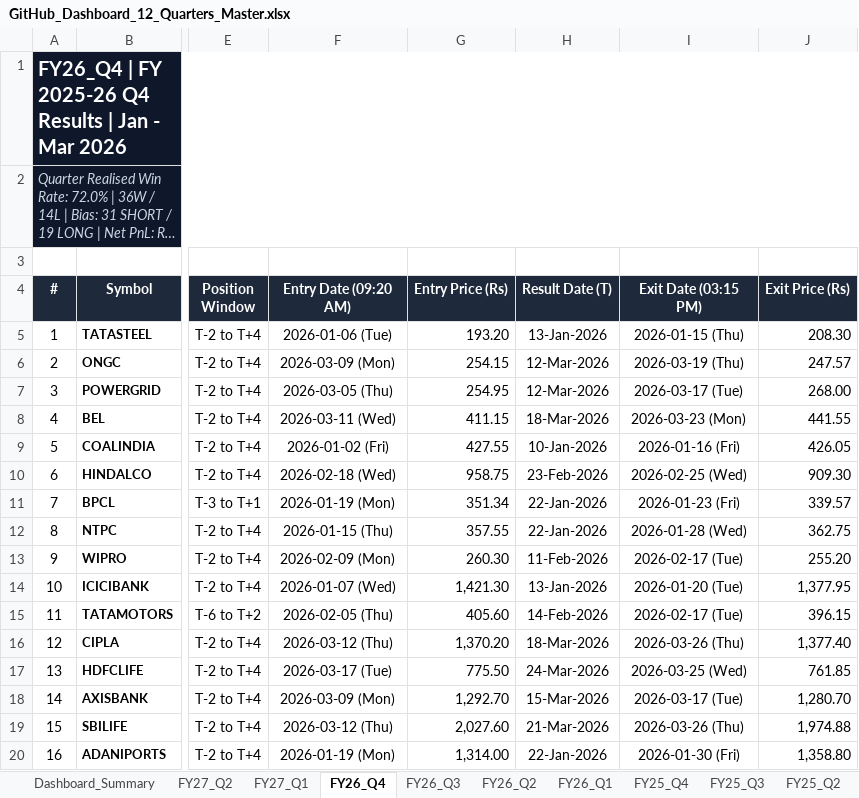
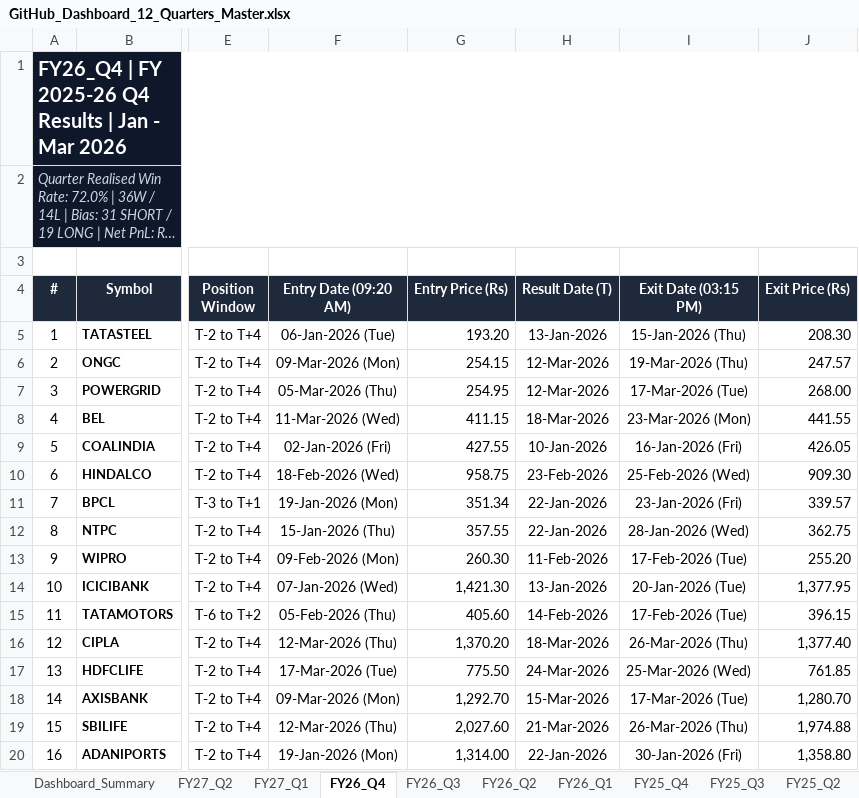
Before and after one commit to Yashsharma1202/behaviour-analysis, an Excel workbook: final_report/GitHub_Dashboard_12_Quarters_Master.xlsx, sheet FY26_Q4, drawn as a sheet; only a part is shown, gaps mark what is left out; long unchanged cells end in …; values as stored, in another font and other column widths than the file's, no borders; the diff covers the shown part only; the diff names each change by its address in the sheet, - before the commit and + after, or states it on an @@ line.

Commit message:
fix(dates): standardize all result, entry, and exit dates to uniform DD-Mon-YYYY format across all sheets

```diff
--- a/final_report/GitHub_Dashboard_12_Quarters_Master.xlsx (sheet FY26_Q4)
+++ b/final_report/GitHub_Dashboard_12_Quarters_Master.xlsx (sheet FY26_Q4)
-F5 (Entry Date (09:20 AM)): 2026-01-06 (Tue)
+F5 (Entry Date (09:20 AM)): 06-Jan-2026 (Tue)
-I5 (Exit Date (03:15 PM)): 2026-01-15 (Thu)
+I5 (Exit Date (03:15 PM)): 15-Jan-2026 (Thu)
-F6 (Entry Date (09:20 AM)): 2026-03-09 (Mon)
+F6 (Entry Date (09:20 AM)): 09-Mar-2026 (Mon)
-I6 (Exit Date (03:15 PM)): 2026-03-19 (Thu)
+I6 (Exit Date (03:15 PM)): 19-Mar-2026 (Thu)
-F7 (Entry Date (09:20 AM)): 2026-03-05 (Thu)
+F7 (Entry Date (09:20 AM)): 05-Mar-2026 (Thu)
-I7 (Exit Date (03:15 PM)): 2026-03-17 (Tue)
+I7 (Exit Date (03:15 PM)): 17-Mar-2026 (Tue)
-F8 (Entry Date (09:20 AM)): 2026-03-11 (Wed)
+F8 (Entry Date (09:20 AM)): 11-Mar-2026 (Wed)
-I8 (Exit Date (03:15 PM)): 2026-03-23 (Mon)
+I8 (Exit Date (03:15 PM)): 23-Mar-2026 (Mon)
-F9 (Entry Date (09:20 AM)): 2026-01-02 (Fri)
+F9 (Entry Date (09:20 AM)): 02-Jan-2026 (Fri)
-I9 (Exit Date (03:15 PM)): 2026-01-16 (Fri)
+I9 (Exit Date (03:15 PM)): 16-Jan-2026 (Fri)
-F10 (Entry Date (09:20 AM)): 2026-02-18 (Wed)
+F10 (Entry Date (09:20 AM)): 18-Feb-2026 (Wed)
-I10 (Exit Date (03:15 PM)): 2026-02-25 (Wed)
+I10 (Exit Date (03:15 PM)): 25-Feb-2026 (Wed)
-F11 (Entry Date (09:20 AM)): 2026-01-19 (Mon)
+F11 (Entry Date (09:20 AM)): 19-Jan-2026 (Mon)
-I11 (Exit Date (03:15 PM)): 2026-01-23 (Fri)
+I11 (Exit Date (03:15 PM)): 23-Jan-2026 (Fri)
-F12 (Entry Date (09:20 AM)): 2026-01-15 (Thu)
+F12 (Entry Date (09:20 AM)): 15-Jan-2026 (Thu)
-I12 (Exit Date (03:15 PM)): 2026-01-28 (Wed)
+I12 (Exit Date (03:15 PM)): 28-Jan-2026 (Wed)
-F13 (Entry Date (09:20 AM)): 2026-02-09 (Mon)
+F13 (Entry Date (09:20 AM)): 09-Feb-2026 (Mon)
-I13 (Exit Date (03:15 PM)): 2026-02-17 (Tue)
+I13 (Exit Date (03:15 PM)): 17-Feb-2026 (Tue)
-F14 (Entry Date (09:20 AM)): 2026-01-07 (Wed)
+F14 (Entry Date (09:20 AM)): 07-Jan-2026 (Wed)
-I14 (Exit Date (03:15 PM)): 2026-01-20 (Tue)
+I14 (Exit Date (03:15 PM)): 20-Jan-2026 (Tue)
-F15 (Entry Date (09:20 AM)): 2026-02-05 (Thu)
+F15 (Entry Date (09:20 AM)): 05-Feb-2026 (Thu)
-I15 (Exit Date (03:15 PM)): 2026-02-17 (Tue)
+I15 (Exit Date (03:15 PM)): 17-Feb-2026 (Tue)
-F16 (Entry Date (09:20 AM)): 2026-03-12 (Thu)
+F16 (Entry Date (09:20 AM)): 12-Mar-2026 (Thu)
-I16 (Exit Date (03:15 PM)): 2026-03-26 (Thu)
+I16 (Exit Date (03:15 PM)): 26-Mar-2026 (Thu)
-F17 (Entry Date (09:20 AM)): 2026-03-17 (Tue)
+F17 (Entry Date (09:20 AM)): 17-Mar-2026 (Tue)
-I17 (Exit Date (03:15 PM)): 2026-03-25 (Wed)
+I17 (Exit Date (03:15 PM)): 25-Mar-2026 (Wed)
-F18 (Entry Date (09:20 AM)): 2026-03-09 (Mon)
+F18 (Entry Date (09:20 AM)): 09-Mar-2026 (Mon)
-I18 (Exit Date (03:15 PM)): 2026-03-17 (Tue)
+I18 (Exit Date (03:15 PM)): 17-Mar-2026 (Tue)
-F19 (Entry Date (09:20 AM)): 2026-03-12 (Thu)
+F19 (Entry Date (09:20 AM)): 12-Mar-2026 (Thu)
-I19 (Exit Date (03:15 PM)): 2026-03-26 (Thu)
+I19 (Exit Date (03:15 PM)): 26-Mar-2026 (Thu)
-F20 (Entry Date (09:20 AM)): 2026-01-19 (Mon)
+F20 (Entry Date (09:20 AM)): 19-Jan-2026 (Mon)
-I20 (Exit Date (03:15 PM)): 2026-01-30 (Fri)
+I20 (Exit Date (03:15 PM)): 30-Jan-2026 (Fri)
```
Also changed, not shown: 68 edited cells elsewhere in this sheet, sheet FY27_Q2, sheet FY26_Q3, sheet FY25_Q4, sheet FY27_Q1, sheet FY26_Q2, sheet FY26_Q1, 5 more sheets, Nifty50_12_Quarters_Dashboard_Master.xlsx, Nifty50_GitHub_Dashboard_Master.xlsx, 6 other files.
